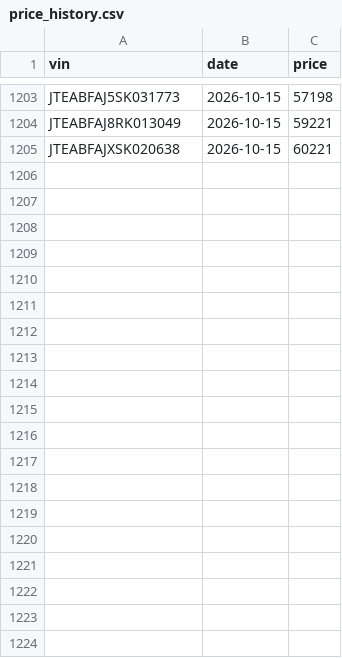
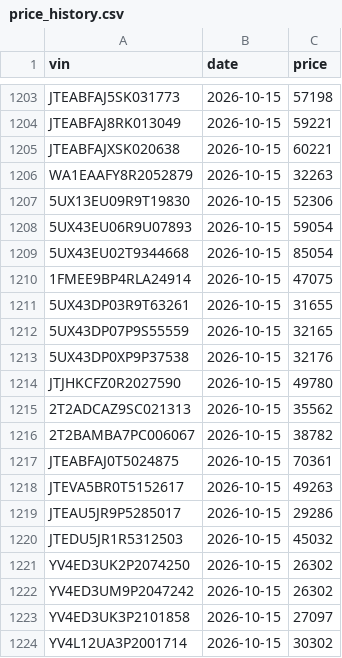
Before and after one commit to jhpdrbl/Car-finder-Ross, a CSV file: data/price_history.csv, drawn as a sheet; only a part is shown, gaps mark what is left out; the diff covers the shown part only; the diff names each change by its address in the sheet, - before the commit and + after, or states it on an @@ line.

```diff
--- a/data/price_history.csv
+++ b/data/price_history.csv
+row 1206: WA1EAAFY8R2052879 | 2026-10-15 | 32263
+row 1207: 5UX13EU09R9T19830 | 2026-10-15 | 52306
+row 1208: 5UX43EU06R9U07893 | 2026-10-15 | 59054
+row 1209: 5UX43EU02T9344668 | 2026-10-15 | 85054
+row 1210: 1FMEE9BP4RLA24914 | 2026-10-15 | 47075
+row 1211: 5UX43DP03R9T63261 | 2026-10-15 | 31655
+row 1212: 5UX43DP07P9S55559 | 2026-10-15 | 32165
+row 1213: 5UX43DP0XP9P37538 | 2026-10-15 | 32176
+row 1214: JTJHKCFZ0R2027590 | 2026-10-15 | 49780
+row 1215: 2T2ADCAZ9SC021313 | 2026-10-15 | 35562
+row 1216: 2T2BAMBA7PC006067 | 2026-10-15 | 38782
+row 1217: JTEABFAJ0T5024875 | 2026-10-15 | 70361
+row 1218: JTEVA5BR0T5152617 | 2026-10-15 | 49263
+row 1219: JTEAU5JR9P5285017 | 2026-10-15 | 29286
+row 1220: JTEDU5JR1R5312503 | 2026-10-15 | 45032
+row 1221: YV4ED3UK2P2074250 | 2026-10-15 | 26302
+row 1222: YV4ED3UM9P2047242 | 2026-10-15 | 26302
+row 1223: YV4ED3UK3P2101858 | 2026-10-15 | 27097
+row 1224: YV4L12UA3P2001714 | 2026-10-15 | 30302
```
Also changed, not shown: 10 added rows elsewhere in this file, data/coverage.csv, 3 other files.
